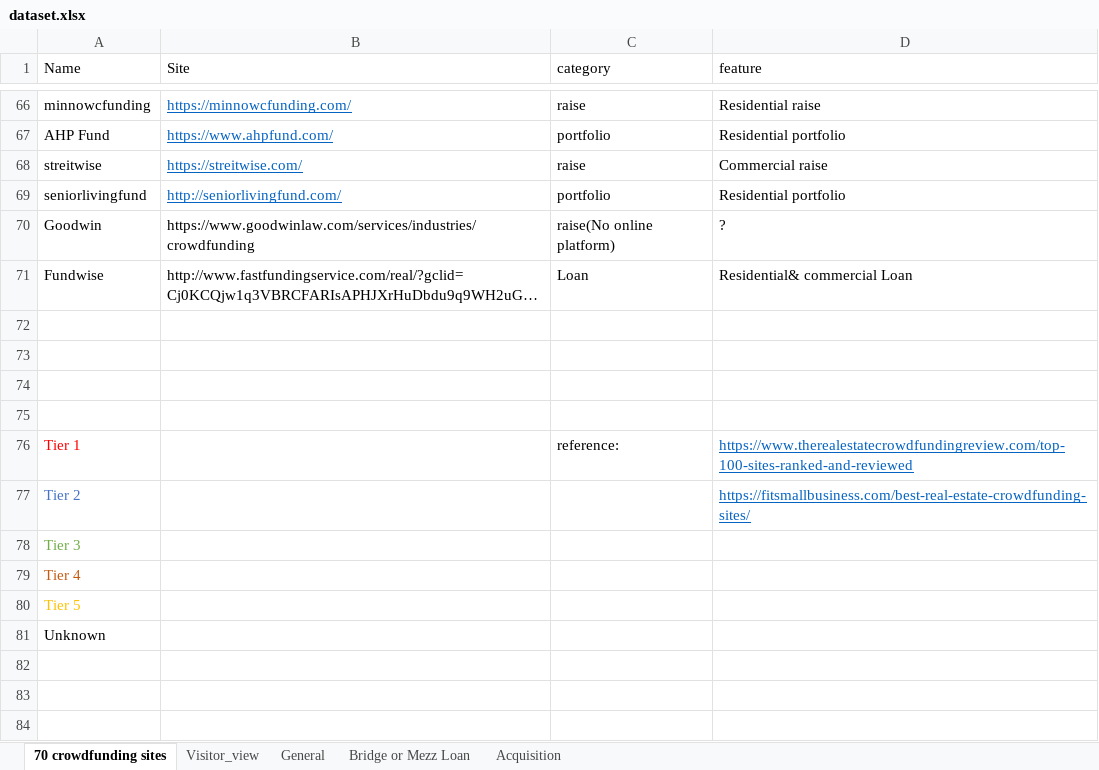
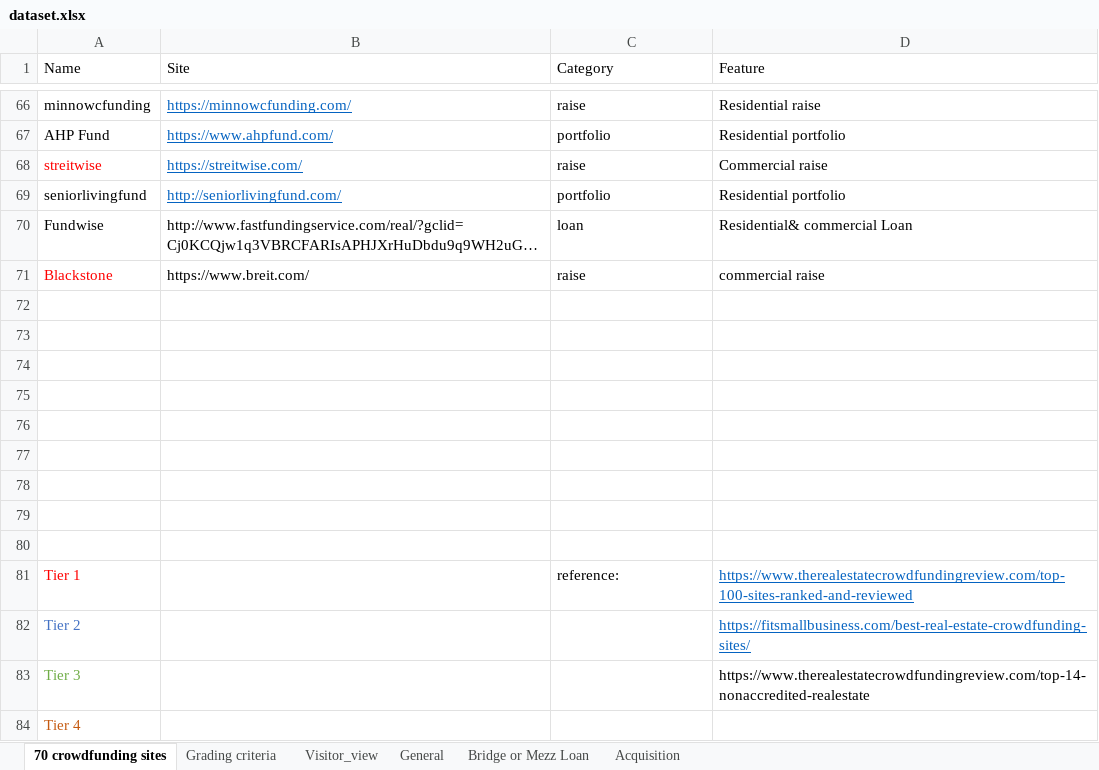
Before and after one commit to VESTAINVESTMENT/MarketAnalysis_CrowdFunding, an Excel workbook: dataset.xlsx, sheet 70 crowdfunding sites, drawn as a sheet; only a part is shown, gaps mark what is left out; the shorter side is filled out with more unchanged rows; long unchanged cells end in …; values as stored, in another font and other column widths than the file's, no borders; removed rows and columns are numbered as before the commit, all else as after; the diff names each change by its address in the sheet, - before the commit and + after, or states it on an @@ line.

Commit message:
SLIGHTLY CHANGE AND NEW DATA

```diff
--- a/dataset.xlsx (sheet 70 crowdfunding sites)
+++ b/dataset.xlsx (sheet 70 crowdfunding sites)
+sheet tab: Grading criteria
-C1: category
+C1: Category
-D1: feature
+D1: Feature
-A68 text colour: black
+A68 text colour: #FF0000
-row 70: Goodwin | https://www.goodwinlaw.com/services/industries/crowdfunding | raise(No online platform) | ?
-C70 (Category): Loan
+C70 (Category): loan
+row 71: Blackstone | https://www.breit.com/ | raise | commercial raise
+row 72: (empty)
+row 73: (empty)
+row 74: (empty)
+row 75: (empty)
+row 76: (empty)
-D83 (Feature): (empty)
+D83 (Feature): https://www.therealestatecrowdfundingreview.com/top-14-nonaccredited-realestate
```
Also changed, not shown: 1 other file.
